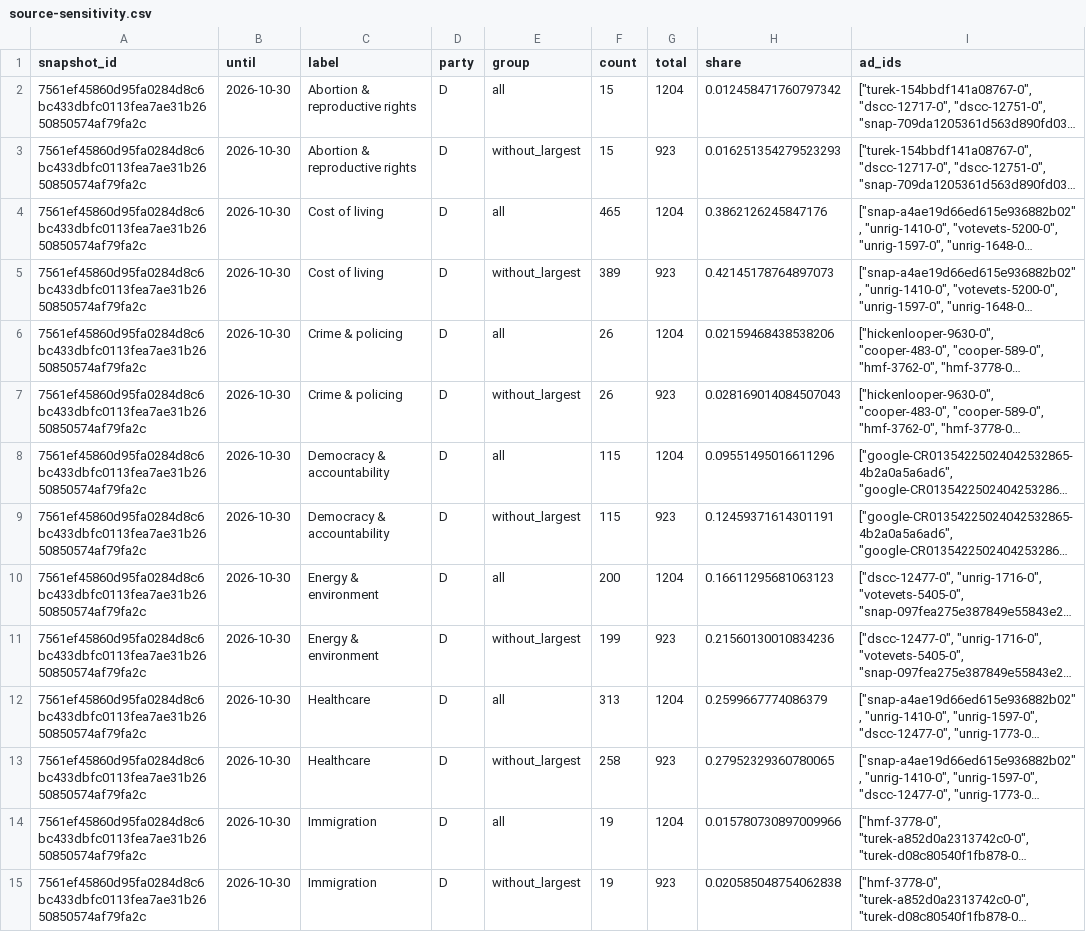
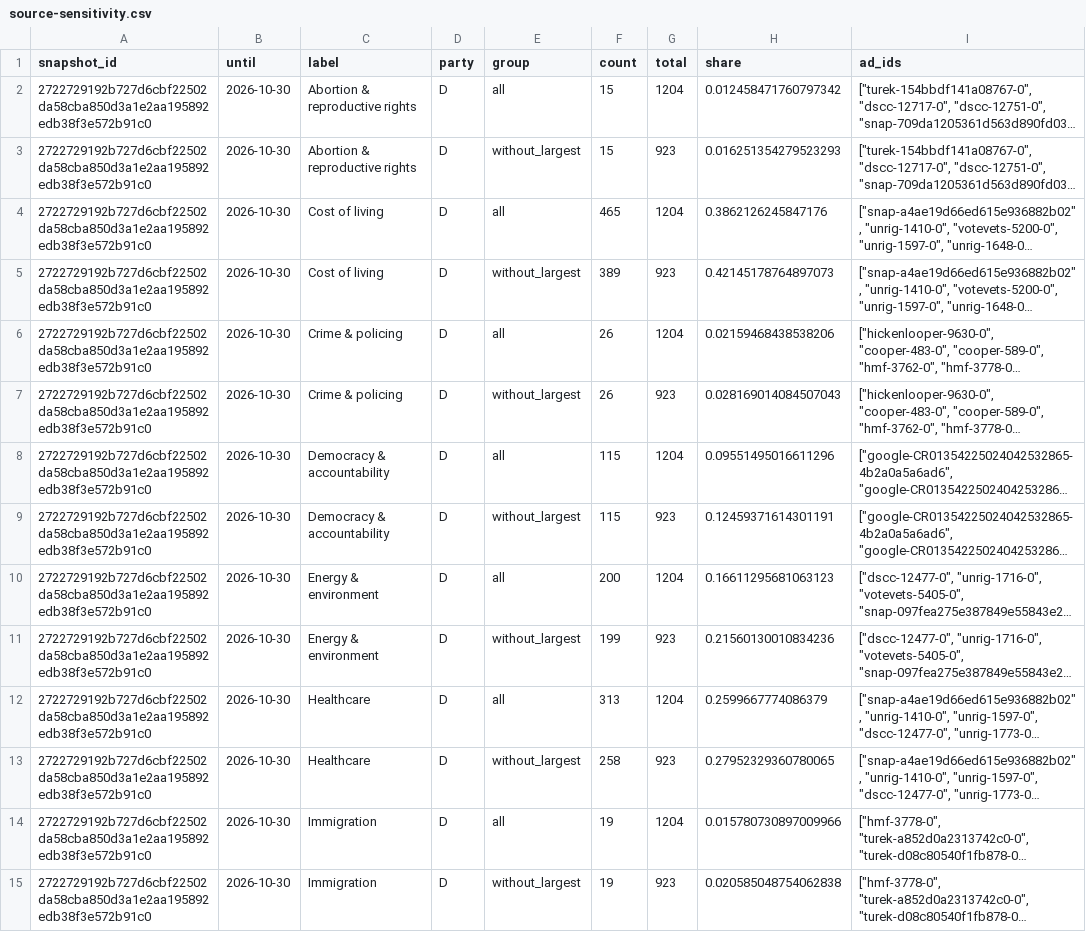
Before and after one commit to hanshanley/political-ads, a CSV file: outputs/figures/source-sensitivity.csv, drawn as a sheet; only a part is shown; long unchanged cells end in …; the diff covers the shown part only; the diff names each change by its address in the sheet, - before the commit and + after, or states it on an @@ line.

```diff
--- a/outputs/figures/source-sensitivity.csv
+++ b/outputs/figures/source-sensitivity.csv
-A2:A15 (snapshot_id): 7561ef45860d95fa0284d8c6bc433dbfc0113fea7ae31b2650850574af79fa2c
+A2:A15 (snapshot_id): 2722729192b727d6cbf22502da58cba850d3a1e2aa195892edb38f3e572b91c0
```
Also changed, not shown: 74 edited cells elsewhere in this file, outputs/figures/ad-strategy.csv, outputs/figures/issue-language.csv, 33 other files.
